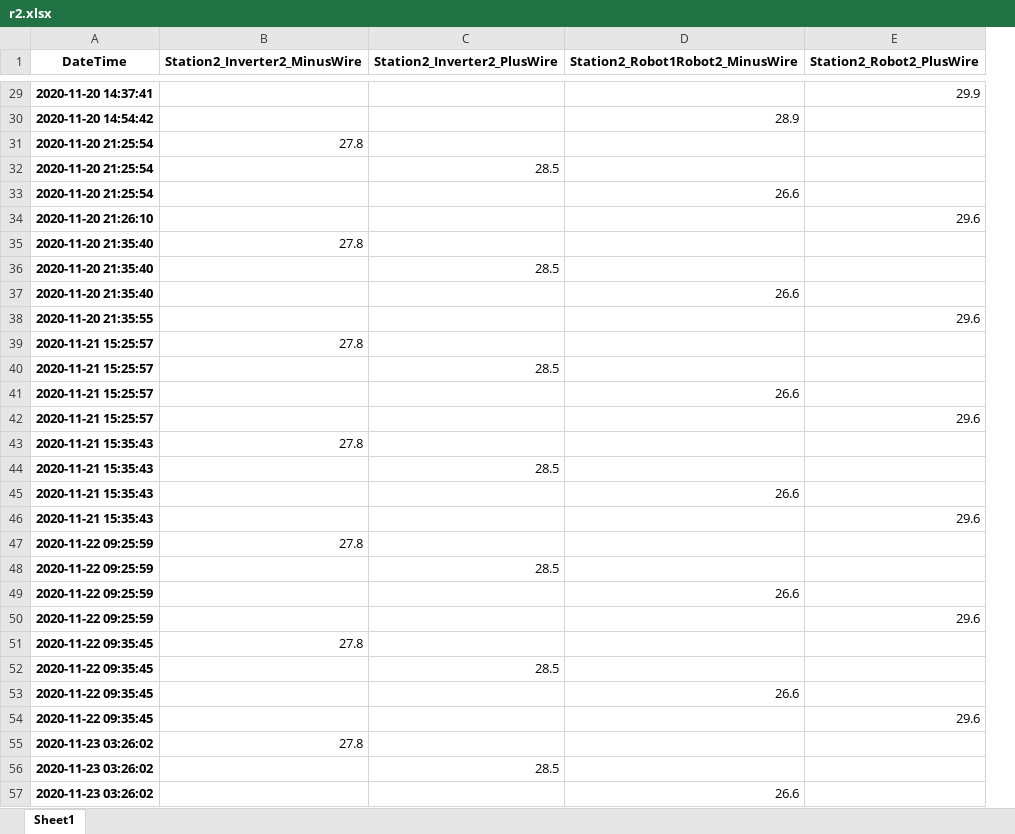
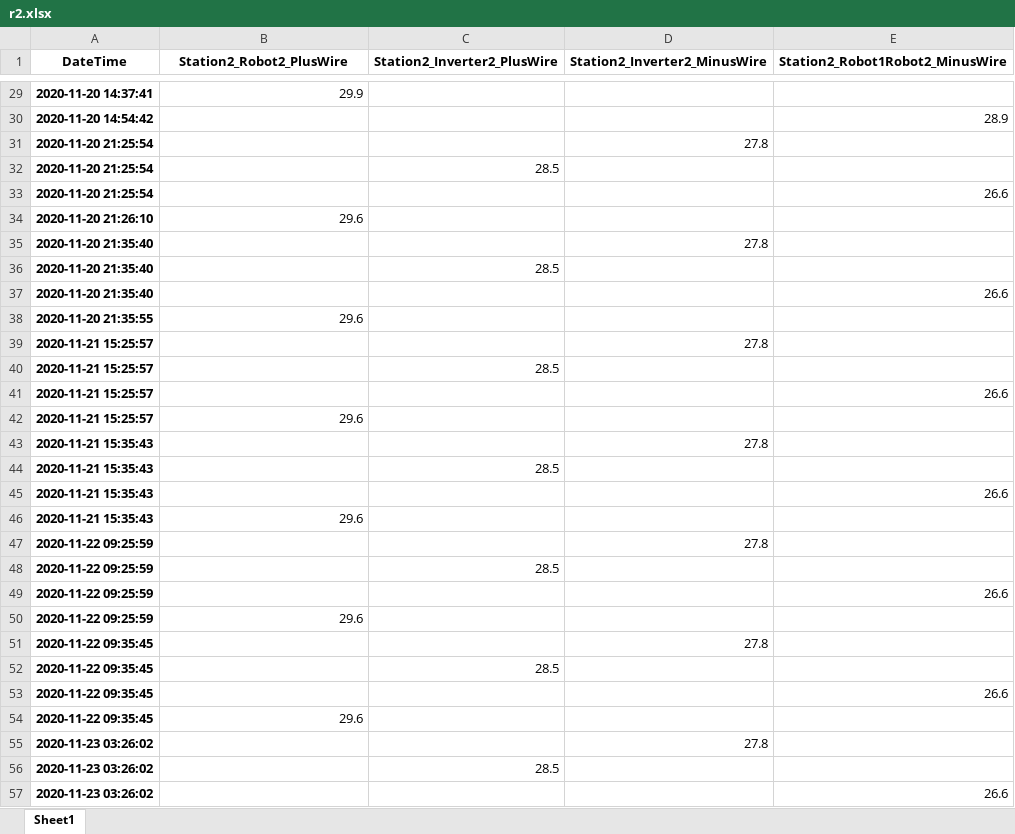
Before and after one commit to Klotske/predictive_analytics, an Excel workbook: data/r2.xlsx, sheet Sheet1, drawn as a sheet; only a part is shown, gaps mark what is left out; values as stored, in another font and other column widths than the file's, no borders; removed rows and columns are numbered as before the commit, all else as after; the diff covers the shown part only; the diff names each change by its address in the sheet, - before the commit and + after, or states it on an @@ line.

```diff
--- a/data/r2.xlsx (sheet Sheet1)
+++ b/data/r2.xlsx (sheet Sheet1)
+column D (Station2_Inverter2_MinusWire), rows 31-55: 27.8 |  |  |  | 27.8 |  |  |  | 27.8 |  |  |  | 27.8 |  |  |  | 27.8 |  |  |  | 27.8 |  |  |  | 27.8
-column E (Station2_Robot2_PlusWire), rows 29-54: 29.9 |  |  |  |  | 29.6 |  |  |  | 29.6 |  |  |  | 29.6 |  |  |  | 29.6 |  |  |  | 29.6 |  |  |  | 29.6
-B1: Station2_Inverter2_MinusWire
+B1: Station2_Robot2_PlusWire
-B29 (Station2_Robot2_PlusWire): (empty)
+B29 (Station2_Robot2_PlusWire): 29.9
-B31 (Station2_Robot2_PlusWire): 27.8
+B31 (Station2_Robot2_PlusWire): (empty)
-B34 (Station2_Robot2_PlusWire): (empty)
+B34 (Station2_Robot2_PlusWire): 29.6
-B35 (Station2_Robot2_PlusWire): 27.8
+B35 (Station2_Robot2_PlusWire): (empty)
-B38 (Station2_Robot2_PlusWire): (empty)
+B38 (Station2_Robot2_PlusWire): 29.6
-B39 (Station2_Robot2_PlusWire): 27.8
+B39 (Station2_Robot2_PlusWire): (empty)
-B42 (Station2_Robot2_PlusWire): (empty)
+B42 (Station2_Robot2_PlusWire): 29.6
-B43 (Station2_Robot2_PlusWire): 27.8
+B43 (Station2_Robot2_PlusWire): (empty)
-B46 (Station2_Robot2_PlusWire): (empty)
+B46 (Station2_Robot2_PlusWire): 29.6
-B47 (Station2_Robot2_PlusWire): 27.8
+B47 (Station2_Robot2_PlusWire): (empty)
-B50 (Station2_Robot2_PlusWire): (empty)
+B50 (Station2_Robot2_PlusWire): 29.6
-B51 (Station2_Robot2_PlusWire): 27.8
+B51 (Station2_Robot2_PlusWire): (empty)
-B54 (Station2_Robot2_PlusWire): (empty)
+B54 (Station2_Robot2_PlusWire): 29.6
-B55 (Station2_Robot2_PlusWire): 27.8
+B55 (Station2_Robot2_PlusWire): (empty)
```
Also changed, not shown: 34 added rows, 34 removed rows, 25 moved rows and 664 edited cells elsewhere in this sheet, data/r1.xlsx, 1 other file.
